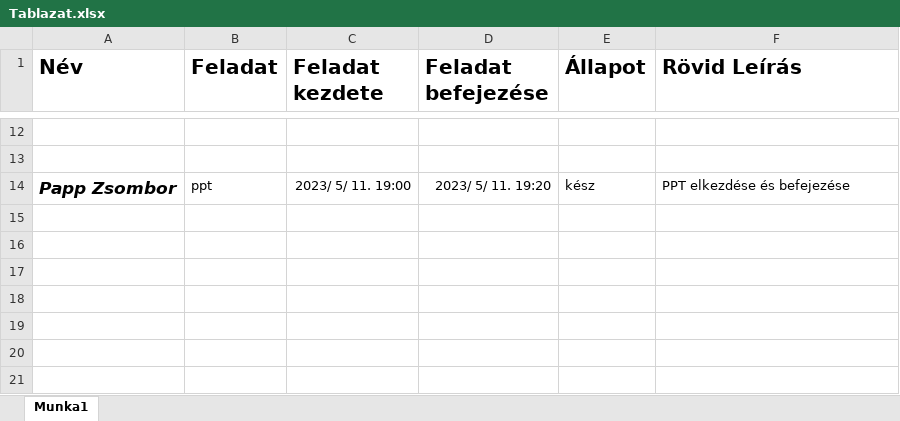
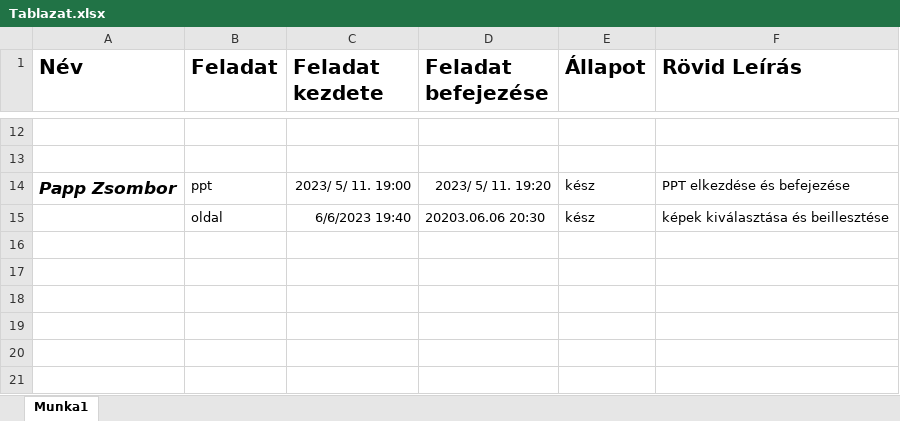
Before and after one commit to Tomi126/csukabot, an Excel workbook: Tablazat.xlsx, sheet Munka1, drawn as a sheet; only a part is shown, gaps mark what is left out; values as stored, in another font and other column widths than the file's, no borders; the diff names each change by its address in the sheet, - before the commit and + after, or states it on an @@ line.

```diff
--- a/Tablazat.xlsx (sheet Munka1)
+++ b/Tablazat.xlsx (sheet Munka1)
-row 15: (empty)
+row 15:  | oldal | 6/6/2023 19:40 | 20203.06.06 20:30 | kész | képek kiválasztása és beillesztése
```
Also changed, not shown: 12 other files.
